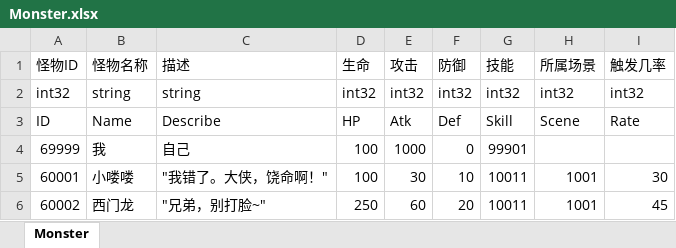
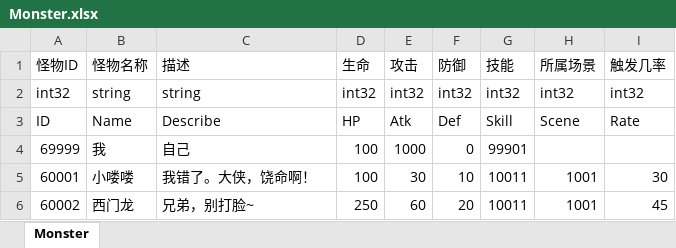
Before and after one commit to JudyPhy/lulu_Survive, an Excel workbook: Config/Monster.xlsx, sheet Monster, drawn as a sheet; values as stored, in another font and other column widths than the file's, no borders; the diff names each change by its address in the sheet, - before the commit and + after, or states it on an @@ line.

```diff
--- a/Config/Monster.xlsx (sheet Monster)
+++ b/Config/Monster.xlsx (sheet Monster)
-C5 (描述): "我错了。大侠，饶命啊！"
+C5 (描述): 我错了。大侠，饶命啊！
-C6 (描述): "兄弟，别打脸~"
+C6 (描述): 兄弟，别打脸~
```
Also changed, not shown: Config/Event.xlsx, Config/Scene.xlsx, 21 other files.
